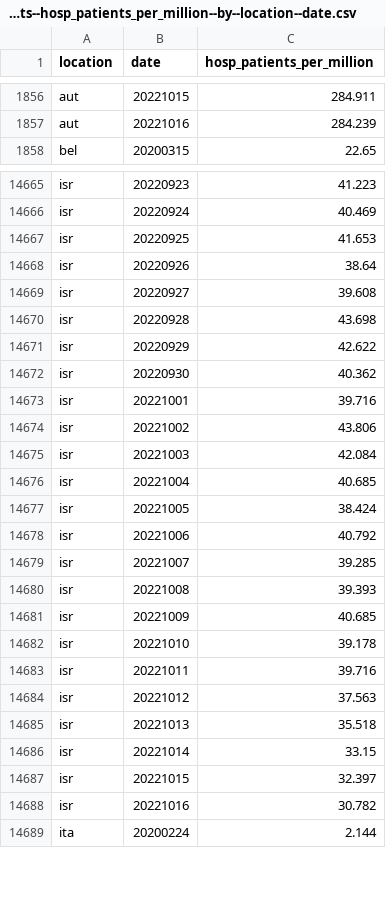
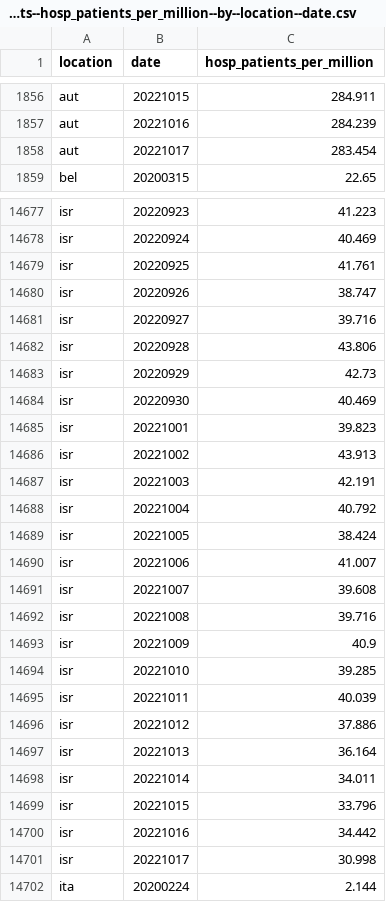
Before and after one commit to open-numbers/ddf--owid--covid_19, a CSV file: ddf--datapoints--hosp_patients_per_million--by--location--date.csv, drawn as a sheet; only a part is shown, gaps mark what is left out; the diff covers the shown part only.

```diff
--- a/ddf--datapoints--hosp_patients_per_million--by--location--date.csv
+++ b/ddf--datapoints--hosp_patients_per_million--by--location--date.csv
@@ -1857,2 +1857,3 @@ aut,20221015,284.911
 aut,20221016,284.239
+aut,20221017,283.454
 bel,20200315,22.65
@@ -14666,24 +14678,25 @@ isr,20220923,41.223
 isr,20220924,40.469
-isr,20220925,41.653
-isr,20220926,38.64
-isr,20220927,39.608
-isr,20220928,43.698
-isr,20220929,42.622
-isr,20220930,40.362
-isr,20221001,39.716
-isr,20221002,43.806
-isr,20221003,42.084
-isr,20221004,40.685
+isr,20220925,41.761
+isr,20220926,38.747
+isr,20220927,39.716
+isr,20220928,43.806
+isr,20220929,42.73
+isr,20220930,40.469
+isr,20221001,39.823
+isr,20221002,43.913
+isr,20221003,42.191
+isr,20221004,40.792
 isr,20221005,38.424
-isr,20221006,40.792
-isr,20221007,39.285
-isr,20221008,39.393
-isr,20221009,40.685
-isr,20221010,39.178
-isr,20221011,39.716
-isr,20221012,37.563
-isr,20221013,35.518
-isr,20221014,33.15
-isr,20221015,32.397
-isr,20221016,30.782
+isr,20221006,41.007
+isr,20221007,39.608
+isr,20221008,39.716
+isr,20221009,40.9
+isr,20221010,39.285
+isr,20221011,40.039
+isr,20221012,37.886
+isr,20221013,36.164
+isr,20221014,34.011
+isr,20221015,33.796
+isr,20221016,34.442
+isr,20221017,30.998
 ita,20200224,2.144
```
Also changed, not shown: 21 added rows and 76 edited cells elsewhere in this file, ddf--datapoints--hosp_patients--by--location--date.csv, ddf--datapoints--icu_patients--by--location--date.csv, 46 other files.
